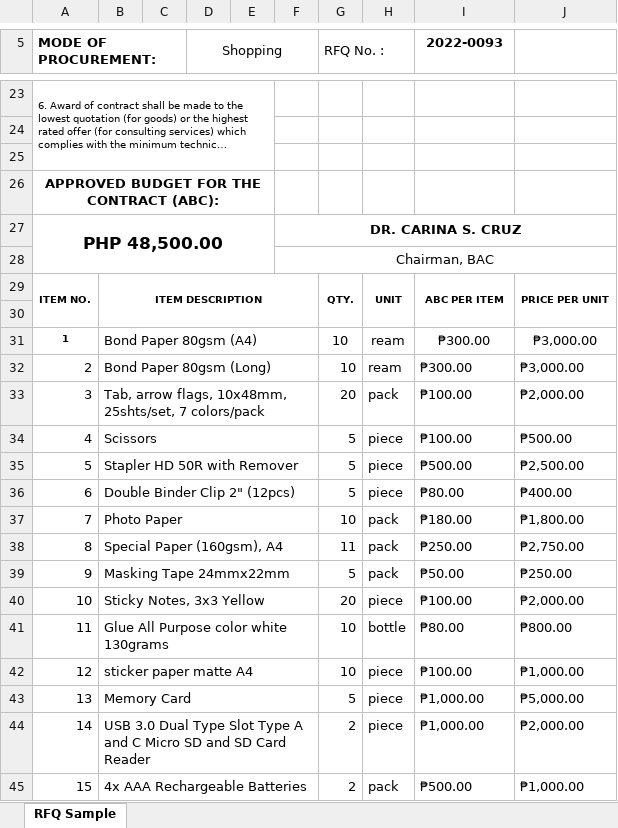
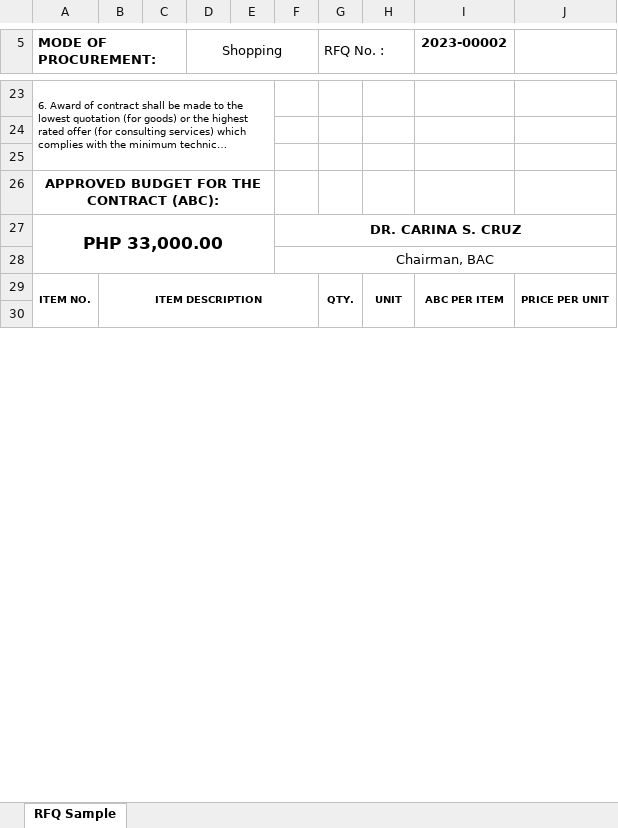
Before and after one commit to itskimeng/fas2020, an Excel workbook: procurement_export_rfq.xlsx, sheet RFQ Sample, drawn as a sheet; only a part is shown, gaps mark what is left out; long unchanged cells end in …; values as stored, in another font and other column widths than the file's, no borders; charts and pictures not drawn; removed rows and columns are numbered as before the commit, all else as after; the diff covers the shown part only; the diff names each change by its address in the sheet, - before the commit and + after, or states it on an @@ line.

```diff
--- a/procurement_export_rfq.xlsx (sheet RFQ Sample)
+++ b/procurement_export_rfq.xlsx (sheet RFQ Sample)
-I5: 2022-0093
+I5: 2023-00002
-A27 (MODE OF PROCUREMENT:): PHP 48,500.00
+A27 (MODE OF PROCUREMENT:): PHP 33,000.00
-row 31: 1 | Bond Paper 80gsm (A4) |  |  |  |  | 10 | ream | ₱300.00 | ₱3,000.00
-row 32: 2 | Bond Paper 80gsm (Long) |  |  |  |  | 10 | ream | ₱300.00 | ₱3,000.00
-row 33: 3 | Tab, arrow flags, 10x48mm, 25shts/set, 7 colors/pack |  |  |  |  | 20 | pack | ₱100.00 | ₱2,000.00
-row 34: 4 | Scissors |  |  |  |  | 5 | piece | ₱100.00 | ₱500.00
-row 35: 5 | Stapler HD 50R with Remover |  |  |  |  | 5 | piece | ₱500.00 | ₱2,500.00
-row 36: 6 | Double Binder Clip 2" (12pcs) |  |  |  |  | 5 | piece | ₱80.00 | ₱400.00
-row 37: 7 | Photo Paper |  |  |  |  | 10 | pack | ₱180.00 | ₱1,800.00
-row 38: 8 | Special Paper (160gsm), A4 |  |  |  |  | 11 | pack | ₱250.00 | ₱2,750.00
-row 39: 9 | Masking Tape 24mmx22mm |  |  |  |  | 5 | pack | ₱50.00 | ₱250.00
-row 40: 10 | Sticky Notes, 3x3 Yellow |  |  |  |  | 20 | piece | ₱100.00 | ₱2,000.00
-row 41: 11 | Glue All Purpose color white 130grams |  |  |  |  | 10 | bottle | ₱80.00 | ₱800.00
-row 42: 12 | sticker paper matte A4 |  |  |  |  | 10 | piece | ₱100.00 | ₱1,000.00
-row 43: 13 | Memory Card |  |  |  |  | 5 | piece | ₱1,000.00 | ₱5,000.00
-row 44: 14 | USB 3.0 Dual Type Slot Type A and C Micro SD and SD Card Reader |  |  |  |  | 2 | piece | ₱1,000.00 | ₱2,000.00
-row 45: 15 | 4x AAA Rechargeable Batteries |  |  |  |  | 2 | pack | ₱500.00 | ₱1,000.00
```
Also changed, not shown: 1 added row, 8 removed rows and 3 edited cells elsewhere in this sheet, 1 other file.
